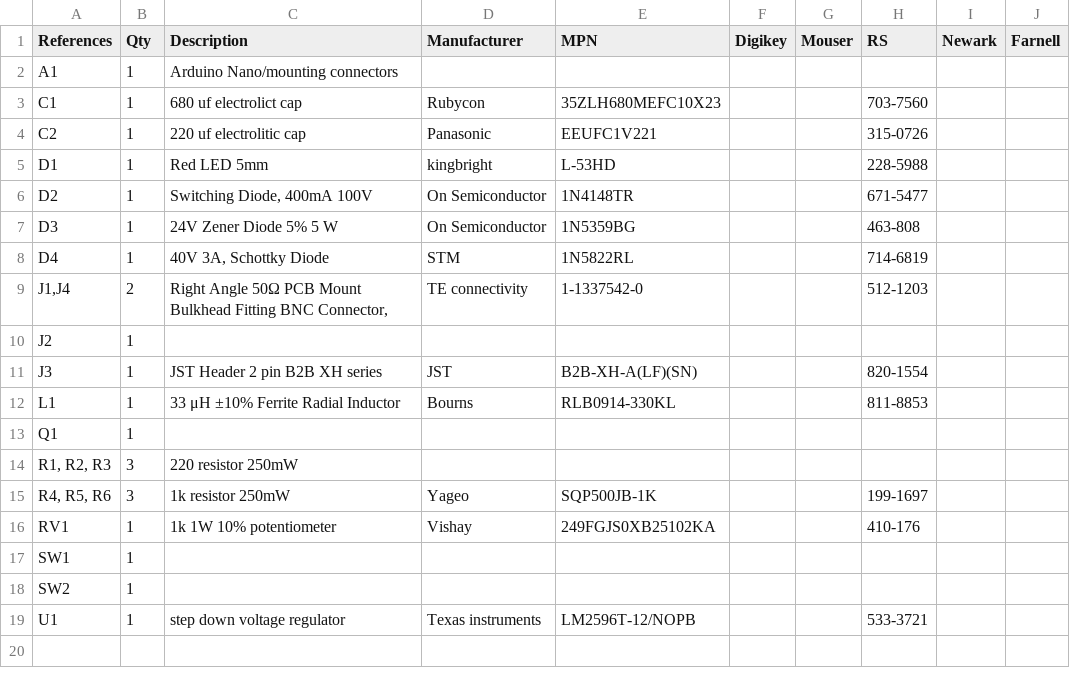
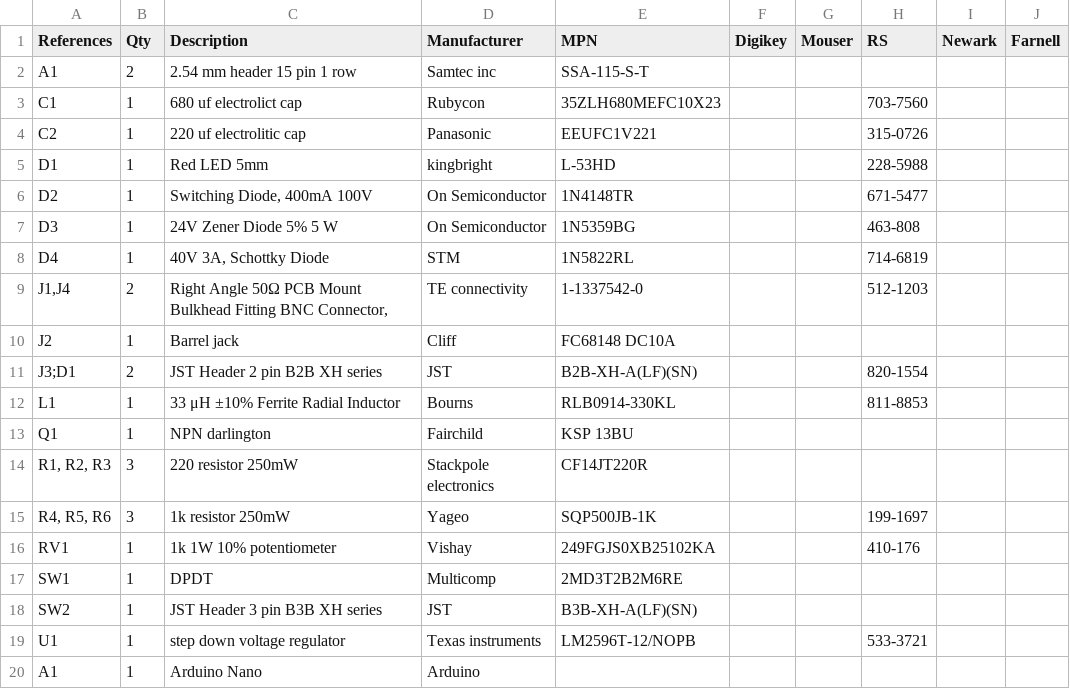
Before and after one commit to BadenLab/Openspritzer, a TSV file: 1-click-bom.tsv, drawn as a sheet.

```diff
--- a/1-click-bom.tsv
+++ b/1-click-bom.tsv
@@ -1,3 +1,3 @@
 References	Qty	Description	Manufacturer	MPN	Digikey	Mouser	RS	Newark	Farnell
-A1	1	Arduino Nano/mounting connectors							
+A1	2	2.54 mm header 15 pin 1 row	Samtec inc	SSA-115-S-T 					
 C1	1	680 uf electrolict cap	Rubycon	35ZLH680MEFC10X23			703-7560		
@@ -9,11 +9,12 @@ D4	1	40V 3A, Schottky Diode	STM	1N5822RL 			714-6819
 J1,J4	2	Right Angle 50Ω PCB Mount Bulkhead Fitting BNC Connector,	TE connectivity	1-1337542-0			512-1203		
-J2	1								
-J3	1	JST Header 2 pin B2B XH series	JST	B2B-XH-A(LF)(SN)			820-1554		
+J2	1	Barrel jack	Cliff	FC68148 DC10A					
+J3;D1	2	JST Header 2 pin B2B XH series	JST	B2B-XH-A(LF)(SN)			820-1554		
 L1	1	33 μH ±10% Ferrite Radial Inductor	Bourns	RLB0914-330KL 			811-8853		
-Q1	1								
-R1, R2, R3	3	220 resistor 250mW							
+Q1	1	NPN darlington	Fairchild	KSP 13BU					
+R1, R2, R3	3	220 resistor 250mW	Stackpole electronics	CF14JT220R 					
 R4, R5, R6	3	1k resistor 250mW	Yageo	SQP500JB-1K			199-1697		
 RV1	1	1k 1W 10% potentiometer	Vishay	249FGJS0XB25102KA			410-176		
-SW1	1								
-SW2	1								
+SW1	1	DPDT 	Multicomp	2MD3T2B2M6RE					
+SW2	1	JST Header 3 pin B3B XH series	JST	B3B-XH-A(LF)(SN)					
 U1	1	step down voltage regulator	Texas instruments	LM2596T-12/NOPB 			533-3721		
+A1	1	Arduino Nano	Arduino						
```
Also changed, not shown: Bill of Materials/BOM.csv.
